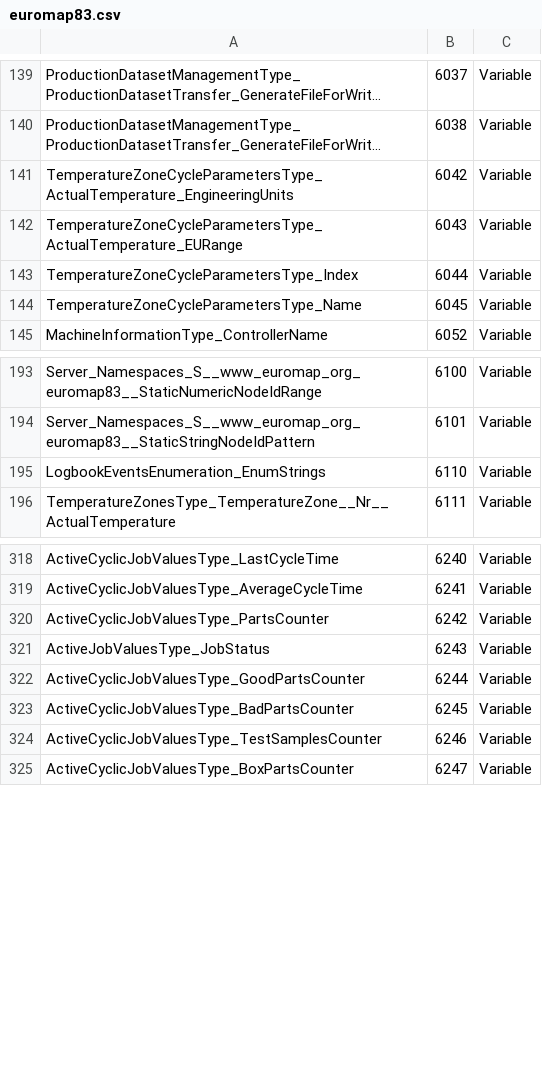
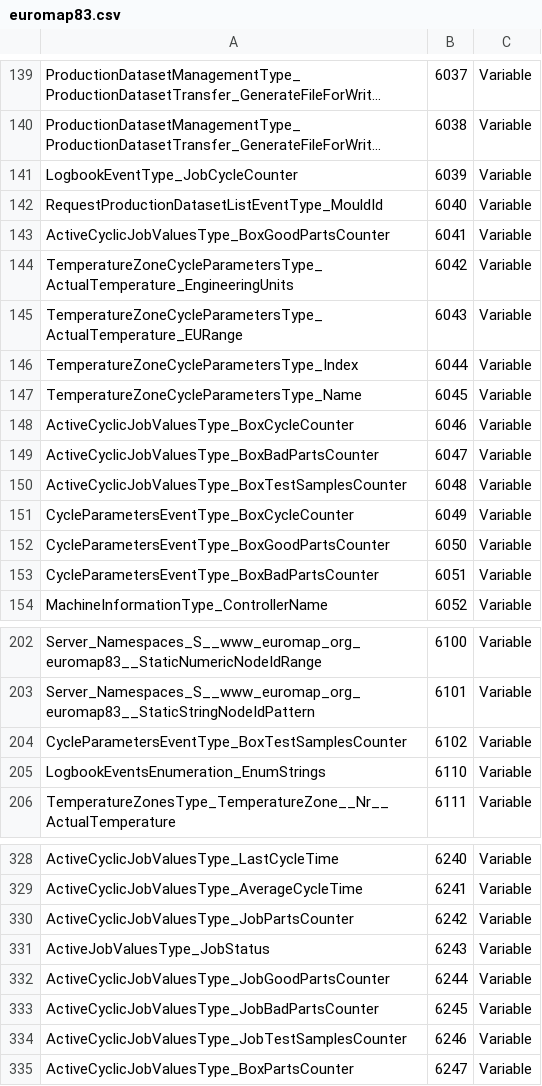
Before and after one commit to euromap77/euromap77, a CSV file: model/euromap83.csv, drawn as a sheet; only a part is shown, gaps mark what is left out; long unchanged cells end in …; addresses are those after the commit; the diff covers the shown part only; the diff names each change by its address in the sheet, - before the commit and + after, or states it on an @@ line.

```diff
--- a/model/euromap83.csv
+++ b/model/euromap83.csv
+row 141: LogbookEventType_JobCycleCounter | 6039 | Variable
+row 142: RequestProductionDatasetListEventType_MouldId | 6040 | Variable
+row 143: ActiveCyclicJobValuesType_BoxGoodPartsCounter | 6041 | Variable
+row 148: ActiveCyclicJobValuesType_BoxCycleCounter | 6046 | Variable
+row 149: ActiveCyclicJobValuesType_BoxBadPartsCounter | 6047 | Variable
+row 150: ActiveCyclicJobValuesType_BoxTestSamplesCounter | 6048 | Variable
+row 151: CycleParametersEventType_BoxCycleCounter | 6049 | Variable
+row 152: CycleParametersEventType_BoxGoodPartsCounter | 6050 | Variable
+row 153: CycleParametersEventType_BoxBadPartsCounter | 6051 | Variable
+row 204: CycleParametersEventType_BoxTestSamplesCounter | 6102 | Variable
-A330: ActiveCyclicJobValuesType_PartsCounter
+A330: ActiveCyclicJobValuesType_JobPartsCounter
-A332: ActiveCyclicJobValuesType_GoodPartsCounter
+A332: ActiveCyclicJobValuesType_JobGoodPartsCounter
-A333: ActiveCyclicJobValuesType_BadPartsCounter
+A333: ActiveCyclicJobValuesType_JobBadPartsCounter
-A334: ActiveCyclicJobValuesType_TestSamplesCounter
+A334: ActiveCyclicJobValuesType_JobTestSamplesCounter
```
Also changed, not shown: 9 edited cells elsewhere in this file, model/euromap77.csv, 7 other files.
